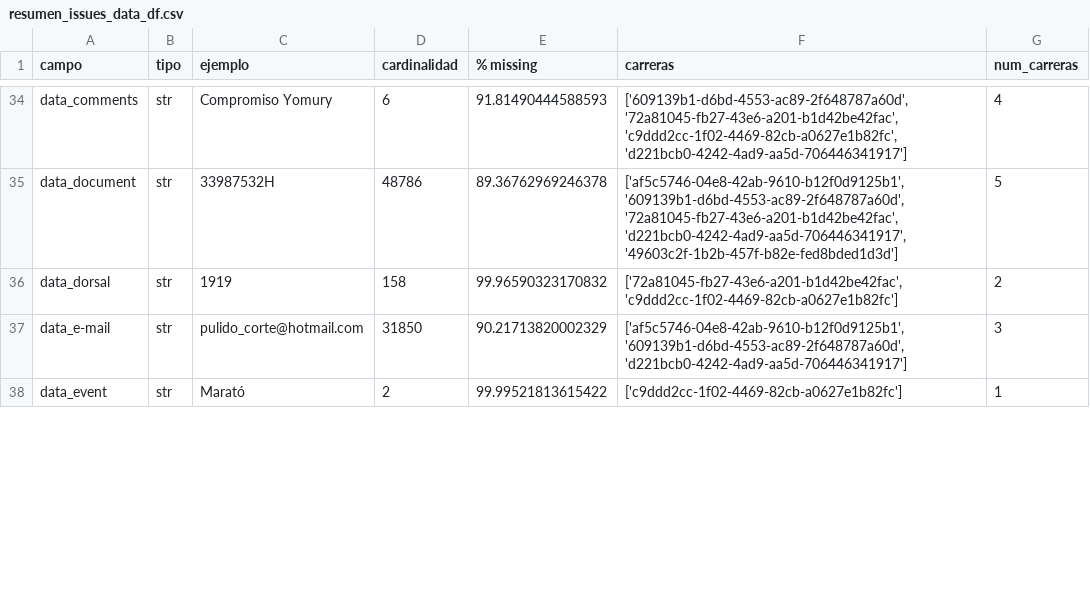
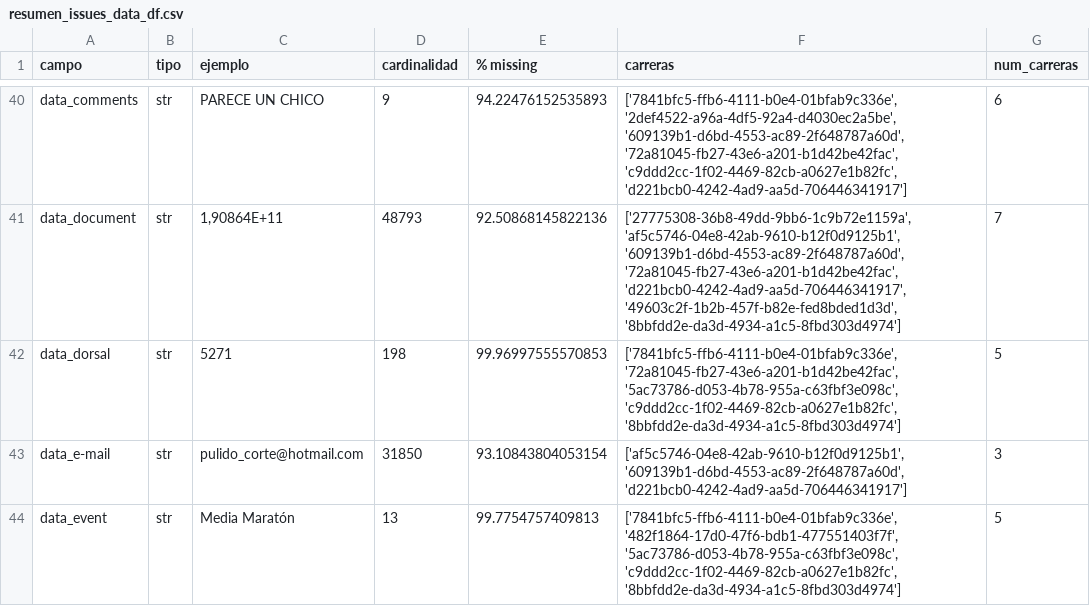
Before and after one commit to Mariosoto709/race_ml_system, a CSV file: TFM_MarioSoto/src/reportes/resumen_issues_data_df.csv, drawn as a sheet; only a part is shown, gaps mark what is left out; addresses are those after the commit; the diff covers the shown part only; the diff names each change by its address in the sheet, - before the commit and + after, or states it on an @@ line.

```diff
--- a/TFM_MarioSoto/src/reportes/resumen_issues_data_df.csv
+++ b/TFM_MarioSoto/src/reportes/resumen_issues_data_df.csv
-C40 (ejemplo): Compromiso Yomury
+C40 (ejemplo): PARECE UN CHICO
-D40 (cardinalidad): 6
+D40 (cardinalidad): 9
-E40 (% missing): 91.81490444588593
+E40 (% missing): 94.22476152535893
-F40 (carreras): ['609139b1-d6bd-4553-ac89-2f648787a60d', '72a81045-fb27-43e6-a201-b1d42be42fac', 'c9ddd2cc-1f02-4469-82cb-a0627e1b82fc',…
+F40 (carreras): ['7841bfc5-ffb6-4111-b0e4-01bfab9c336e', '2def4522-a96a-4df5-92a4-d4030ec2a5be', '609139b1-d6bd-4553-ac89-2f648787a60d', '72a81045-fb27-43e6-a201-b1d42be42fac', 'c9ddd2cc-1f02-4469-82cb-a0627e1b82fc',…
-G40 (num_carreras): 4
+G40 (num_carreras): 6
-C41 (ejemplo): 33987532H
+C41 (ejemplo): 1,90864E+11
-D41 (cardinalidad): 48786
+D41 (cardinalidad): 48793
-E41 (% missing): 89.36762969246378
+E41 (% missing): 92.50868145822136
-F41 (carreras): ['af5c5746-04e8-42ab-9610-b12f0d9125b1', '609139b1-d6bd-4553-ac89-2f648787a60d', '72a81045-fb27-43e6-a201-b1d42be42fac', 'd221bcb0-4242-4ad9-aa5d-706446341917', '49603c2f-1b2b-457f-b82e-fed8bded1d3d']
+F41 (carreras): ['27775308-36b8-49dd-9bb6-1c9b72e1159a', 'af5c5746-04e8-42ab-9610-b12f0d9125b1', '609139b1-d6bd-4553-ac89-2f648787a60d', '72a81045-fb27-43e6-a201-b1d42be42fac', 'd221bcb0-4242-4ad9-aa5d-706446341917', '49603c2f-1b2b-457f-b82e-fed8bded1d3d', '8bbfdd2e-da3d-4934-a1c5-8fbd303d4974']
-G41 (num_carreras): 5
+G41 (num_carreras): 7
-C42 (ejemplo): 1919
+C42 (ejemplo): 5271
-D42 (cardinalidad): 158
+D42 (cardinalidad): 198
-E42 (% missing): 99.96590323170832
+E42 (% missing): 99.96997555570853
-F42 (carreras): ['72a81045-fb27-43e6-a201-b1d42be42fac', 'c9ddd2cc-1f02-4469-82cb-a0627e1b82fc']
+F42 (carreras): ['7841bfc5-ffb6-4111-b0e4-01bfab9c336e', '72a81045-fb27-43e6-a201-b1d42be42fac', '5ac73786-d053-4b78-955a-c63fbf3e098c', 'c9ddd2cc-1f02-4469-82cb-a0627e1b82fc', '8bbfdd2e-da3d-4934-a1c5-8fbd303d4974']
-G42 (num_carreras): 2
+G42 (num_carreras): 5
-E43 (% missing): 90.21713820002329
+E43 (% missing): 93.10843804053154
-C44 (ejemplo): Marató
+C44 (ejemplo): Media Maratón
-D44 (cardinalidad): 2
+D44 (cardinalidad): 13
-E44 (% missing): 99.99521813615422
+E44 (% missing): 99.7754757409813
-F44 (carreras): ['c9ddd2cc-1f02-4469-82cb-a0627e1b82fc']
+F44 (carreras): ['7841bfc5-ffb6-4111-b0e4-01bfab9c336e', '482f1864-17d0-47f6-bdb1-477551403f7f', '5ac73786-d053-4b78-955a-c63fbf3e098c', 'c9ddd2cc-1f02-4469-82cb-a0627e1b82fc', '8bbfdd2e-da3d-4934-a1c5-8fbd303d4974']
-G44 (num_carreras): 1
+G44 (num_carreras): 5
```
Also changed, not shown: 10 added rows and 111 edited cells elsewhere in this file, TFM_MarioSoto/src/codigo/procesamiento_datos/notebooks/resultados/xgboost_analisis_outliers_extremos.csv, TFM_MarioSoto/src/reportes/missing_promedio.csv, 29 other files.
